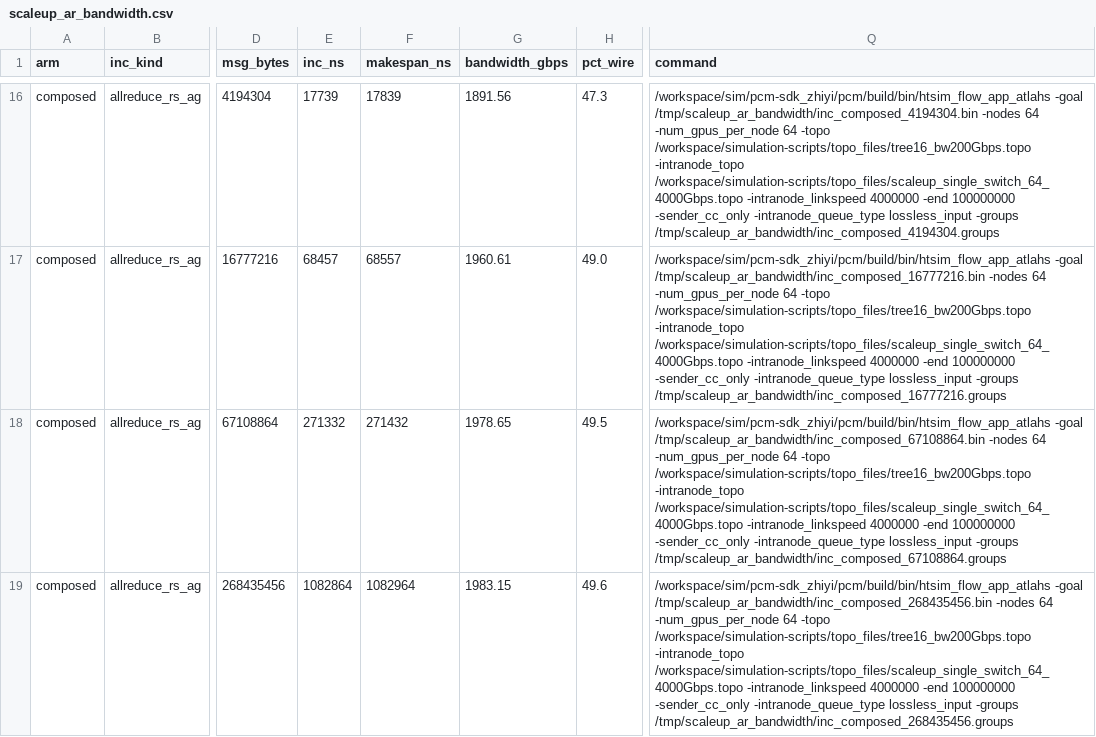
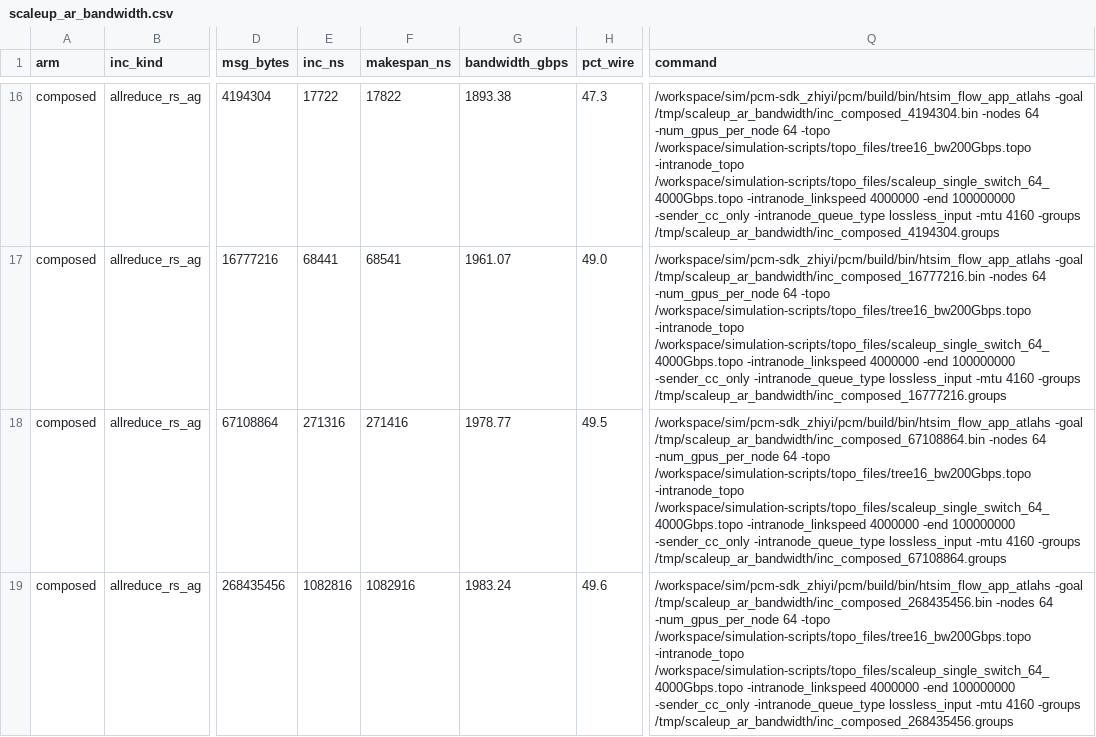
Before and after one commit to miharulidze/atlahs-inc, a CSV file: simulation-scripts/results/scaleup_ar_bandwidth/scaleup_ar_bandwidth.csv, drawn as a sheet; only a part is shown, gaps mark what is left out; the diff covers the shown part only; the diff names each change by its address in the sheet, - before the commit and + after, or states it on an @@ line.

```diff
--- a/simulation-scripts/results/scaleup_ar_bandwidth/scaleup_ar_bandwidth.csv
+++ b/simulation-scripts/results/scaleup_ar_bandwidth/scaleup_ar_bandwidth.csv
-E16 (inc_ns): 17739
+E16 (inc_ns): 17722
-F16 (makespan_ns): 17839
+F16 (makespan_ns): 17822
-G16 (bandwidth_gbps): 1891.56
+G16 (bandwidth_gbps): 1893.38
-Q16 (command): …-intranode_queue_type lossless_input -groups /tmp/scaleup_ar_bandwidth/inc_composed_4194304.groups
+Q16 (command): …-intranode_queue_type lossless_input -mtu 4160 -groups /tmp/scaleup_ar_bandwidth/inc_composed_4194304.groups
-E17 (inc_ns): 68457
+E17 (inc_ns): 68441
-F17 (makespan_ns): 68557
+F17 (makespan_ns): 68541
-G17 (bandwidth_gbps): 1960.61
+G17 (bandwidth_gbps): 1961.07
-Q17 (command): …-intranode_queue_type lossless_input -groups /tmp/scaleup_ar_bandwidth/inc_composed_16777216.groups
+Q17 (command): …-intranode_queue_type lossless_input -mtu 4160 -groups /tmp/scaleup_ar_bandwidth/inc_composed_16777216.groups
-E18 (inc_ns): 271332
+E18 (inc_ns): 271316
-F18 (makespan_ns): 271432
+F18 (makespan_ns): 271416
-G18 (bandwidth_gbps): 1978.65
+G18 (bandwidth_gbps): 1978.77
-Q18 (command): …-intranode_queue_type lossless_input -groups /tmp/scaleup_ar_bandwidth/inc_composed_67108864.groups
+Q18 (command): …-intranode_queue_type lossless_input -mtu 4160 -groups /tmp/scaleup_ar_bandwidth/inc_composed_67108864.groups
-E19 (inc_ns): 1082864
+E19 (inc_ns): 1082816
-F19 (makespan_ns): 1082964
+F19 (makespan_ns): 1082916
-G19 (bandwidth_gbps): 1983.15
+G19 (bandwidth_gbps): 1983.24
-Q19 (command): …-intranode_queue_type lossless_input -groups /tmp/scaleup_ar_bandwidth/inc_composed_268435456.groups
+Q19 (command): …-intranode_queue_type lossless_input -mtu 4160 -groups /tmp/scaleup_ar_bandwidth/inc_composed_268435456.groups
```
Also changed, not shown: 31 edited cells elsewhere in this file, simulation-scripts/results/_podstep/scaleup_coll_ab.csv, simulation-scripts/results/scaleup_coll_ab/scaleup_coll_ab.csv, 12 other files.
